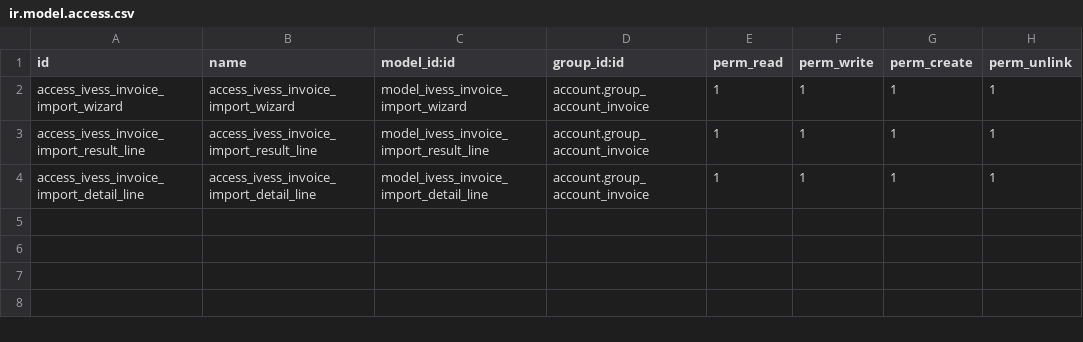
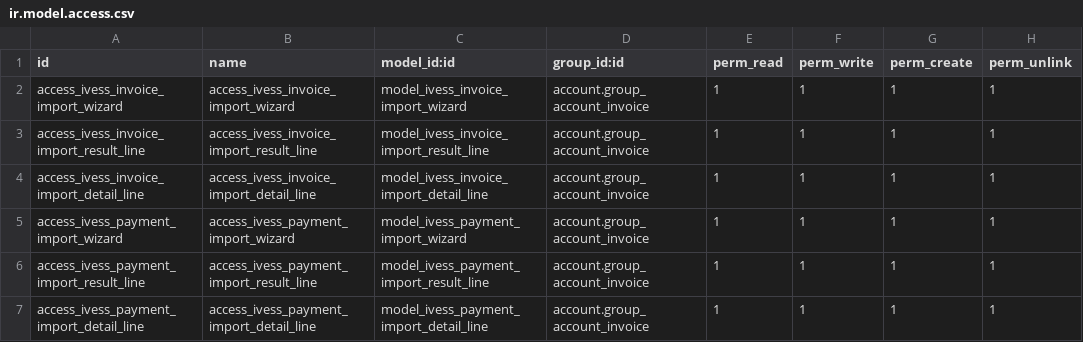
Before and after one commit to eynes/ivess, a CSV file: ivess_invoice_import/security/ir.model.access.csv, drawn as a sheet.

Commit message:
[T15583] 04:00 3/7 Agrega logica de importador de cobros de cliente

```diff
--- a/ivess_invoice_import/security/ir.model.access.csv
+++ b/ivess_invoice_import/security/ir.model.access.csv
@@ -4 +4,4 @@ access_ivess_invoice_import_result_line,access_ivess_invoice_import_result_line,
 access_ivess_invoice_import_detail_line,access_ivess_invoice_import_detail_line,model_ivess_invoice_import_detail_line,account.group_account_invoice,1,1,1,1
+access_ivess_payment_import_wizard,access_ivess_payment_import_wizard,model_ivess_payment_import_wizard,account.group_account_invoice,1,1,1,1
+access_ivess_payment_import_result_line,access_ivess_payment_import_result_line,model_ivess_payment_import_result_line,account.group_account_invoice,1,1,1,1
+access_ivess_payment_import_detail_line,access_ivess_payment_import_detail_line,model_ivess_payment_import_detail_line,account.group_account_invoice,1,1,1,1
```
Also changed, not shown: 8 other files.
